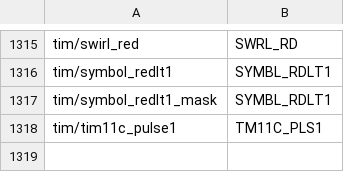
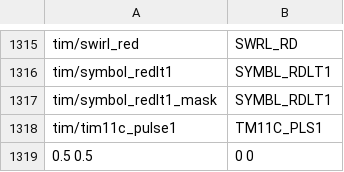
Before and after one commit to mickkn/projectq1q3, a CSV file: Q3TEX2WAD/bin/q3tex2wad.csv, drawn as a sheet; only a part is shown, gaps mark what is left out; the diff names each change by its address in the sheet, - before the commit and + after, or states it on an @@ line.

```diff
--- a/Q3TEX2WAD/bin/q3tex2wad.csv
+++ b/Q3TEX2WAD/bin/q3tex2wad.csv
+row 1319: 0.5 0.5 | 0 0
```
Also changed, not shown: 6 other files.
